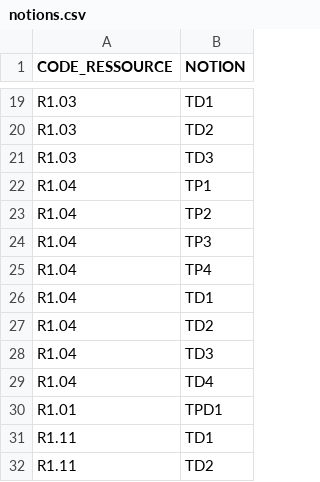
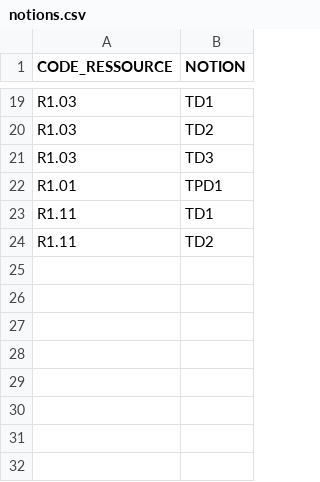
Before and after one commit to Spirotix/QCMBuilder, a CSV file: qcmBuilder/data/notions.csv, drawn as a sheet; only a part is shown, gaps mark what is left out; the diff names each change by its address in the sheet, - before the commit and + after, or states it on an @@ line.

```diff
--- a/qcmBuilder/data/notions.csv
+++ b/qcmBuilder/data/notions.csv
-row 22: R1.04 | TP1
-row 23: R1.04 | TP2
-row 24: R1.04 | TP3
-row 25: R1.04 | TP4
-row 26: R1.04 | TD1
-row 27: R1.04 | TD2
-row 28: R1.04 | TD3
-row 29: R1.04 | TD4
```
Also changed, not shown: 26 other files.
